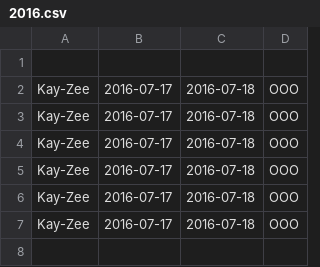
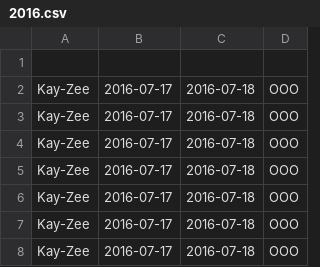
Before and after one commit to Kay-Zee/PRtesting, a CSV file: OOO/2016.csv, drawn as a sheet; the diff names each change by its address in the sheet, - before the commit and + after, or states it on an @@ line.

Commit message:
OOO commit from huble for Kay-Zee starting 2016-07-17

```diff
--- a/OOO/2016.csv
+++ b/OOO/2016.csv
+row 8: Kay-Zee | 2016-07-17 | 2016-07-18 | OOO
```
